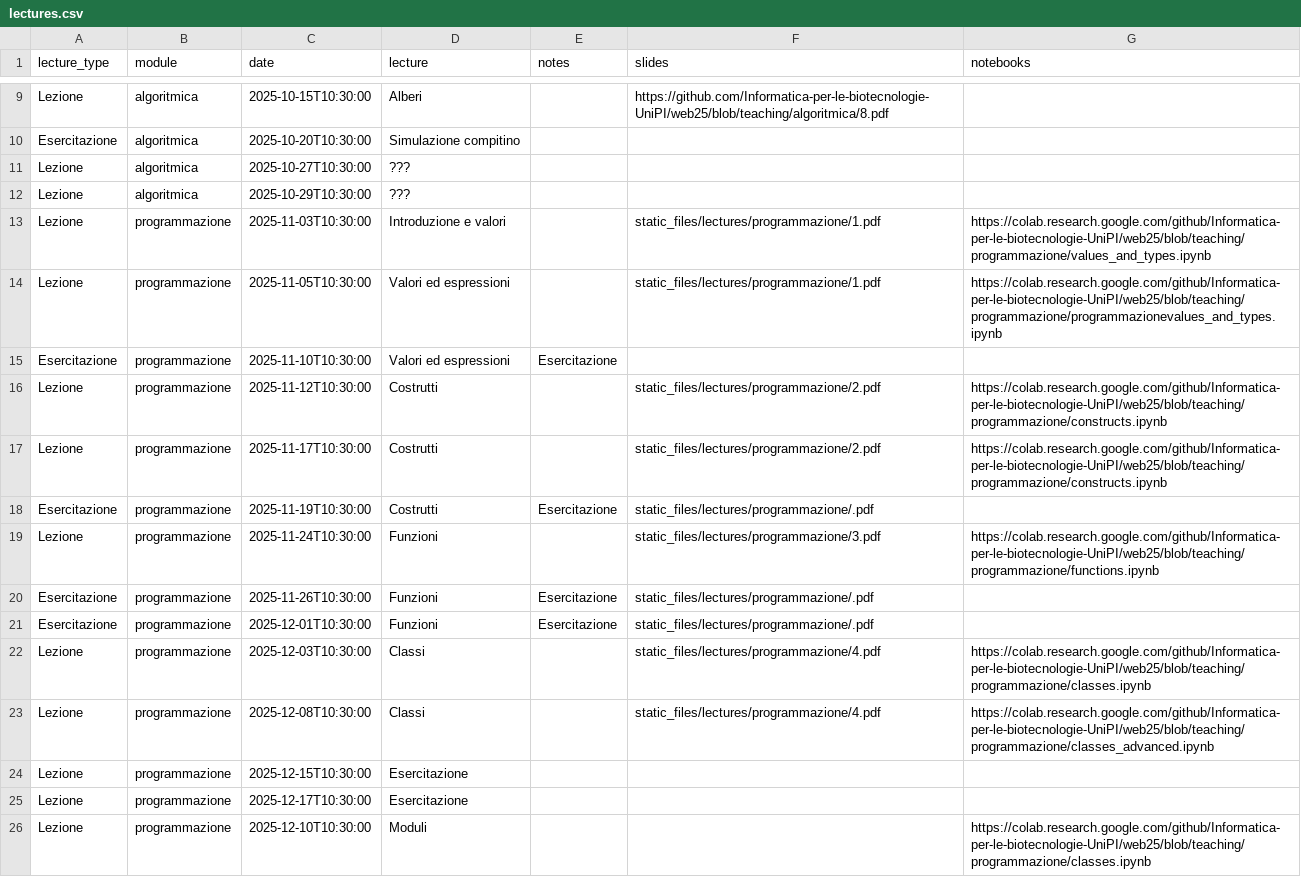
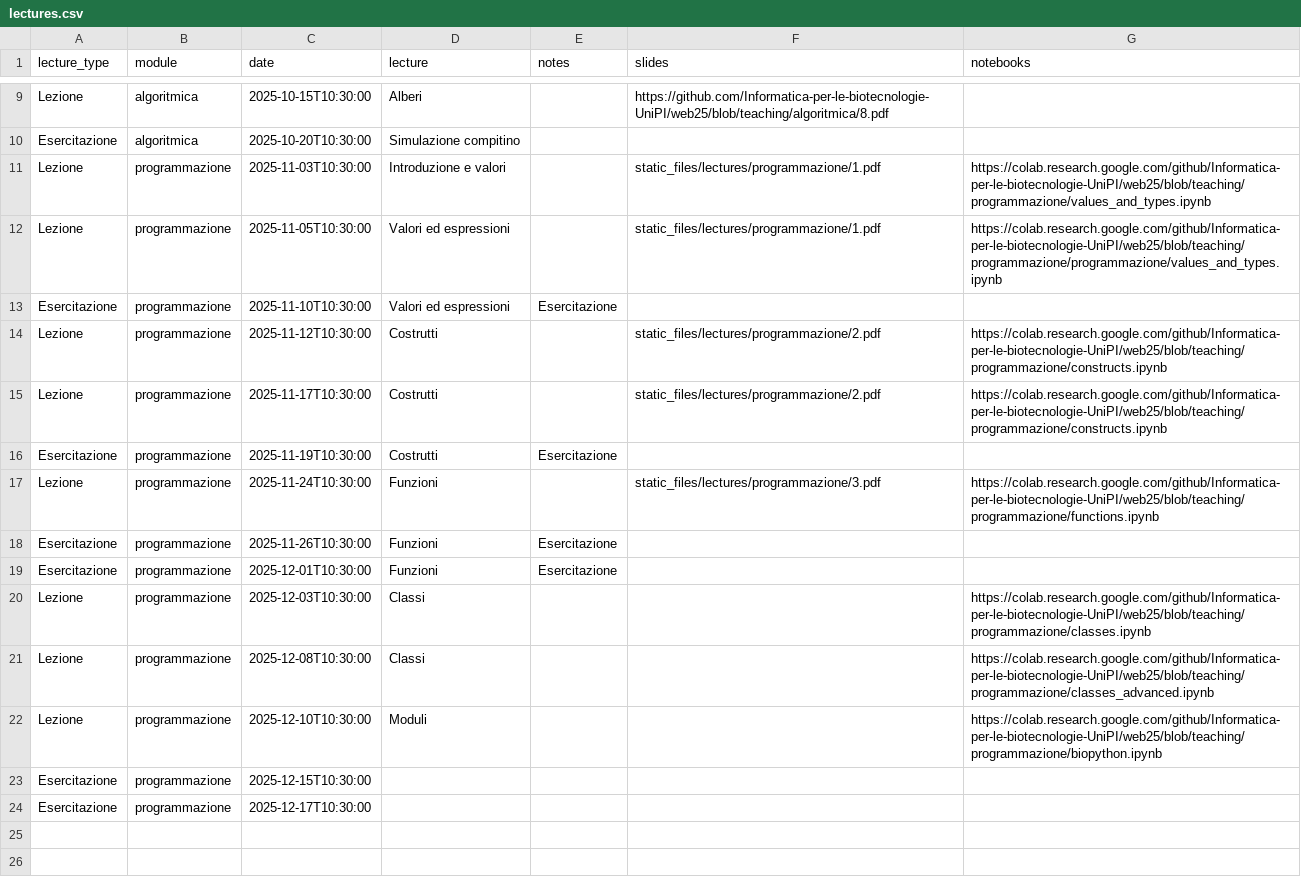
Before and after one commit to Informatica-per-le-biotecnologie-UniPI/web25, a CSV file: _lectures/lectures.csv, drawn as a sheet; only a part is shown, gaps mark what is left out.

Commit message:
update before start lectures

```diff
--- a/_lectures/lectures.csv
+++ b/_lectures/lectures.csv
@@ -10,6 +10,4 @@ lecture_type,module,date,lecture,notes,slides,notebooks
 "Esercitazione",algoritmica,"2025-10-20T10:30:00","Simulazione compitino",,,
-"Lezione",algoritmica,"2025-10-27T10:30:00","???",,,
-"Lezione",algoritmica,"2025-10-29T10:30:00","???",,,
 "Lezione",programmazione,"2025-11-03T10:30:00","Introduzione e valori",,"static_files/lectures/programmazione/1.pdf","https://colab.research.google.com/github/Informatica-per-le-biotecnologie-UniPI/web25/blob/teaching/programmazione/values_and_types.ipynb"
-"Lezione",programmazione,"2025-11-05T10:30:00","Valori ed espressioni",,"static_files/lectures/programmazione/1.pdf","https://colab.research.google.com/github/Informatica-per-le-biotecnologie-UniPI/web25/blob/teaching/programmazione/programmazionevalues_and_types.ipynb"
+"Lezione",programmazione,"2025-11-05T10:30:00","Valori ed espressioni",,"static_files/lectures/programmazione/1.pdf","https://colab.research.google.com/github/Informatica-per-le-biotecnologie-UniPI/web25/blob/teaching/programmazione/programmazione/values_and_types.ipynb"
 "Esercitazione",programmazione,"2025-11-10T10:30:00","Valori ed espressioni",Esercitazione,,
@@ -17,10 +15,10 @@ lecture_type,module,date,lecture,notes,slides,notebooks
 "Lezione",programmazione,"2025-11-17T10:30:00","Costrutti",,"static_files/lectures/programmazione/2.pdf","https://colab.research.google.com/github/Informatica-per-le-biotecnologie-UniPI/web25/blob/teaching/programmazione/constructs.ipynb"
-"Esercitazione",programmazione,"2025-11-19T10:30:00","Costrutti",Esercitazione,"static_files/lectures/programmazione/.pdf",
+"Esercitazione",programmazione,"2025-11-19T10:30:00","Costrutti",Esercitazione,,
 "Lezione",programmazione,"2025-11-24T10:30:00","Funzioni",,"static_files/lectures/programmazione/3.pdf","https://colab.research.google.com/github/Informatica-per-le-biotecnologie-UniPI/web25/blob/teaching/programmazione/functions.ipynb"
-"Esercitazione",programmazione,"2025-11-26T10:30:00","Funzioni",Esercitazione,"static_files/lectures/programmazione/.pdf",
-"Esercitazione",programmazione,"2025-12-01T10:30:00","Funzioni",Esercitazione,"static_files/lectures/programmazione/.pdf",
-"Lezione",programmazione,"2025-12-03T10:30:00","Classi",,"static_files/lectures/programmazione/4.pdf","https://colab.research.google.com/github/Informatica-per-le-biotecnologie-UniPI/web25/blob/teaching/programmazione/classes.ipynb"
-"Lezione",programmazione,"2025-12-08T10:30:00","Classi",,"static_files/lectures/programmazione/4.pdf","https://colab.research.google.com/github/Informatica-per-le-biotecnologie-UniPI/web25/blob/teaching/programmazione/classes_advanced.ipynb"
-"Lezione",programmazione,"2025-12-15T10:30:00","Esercitazione",,
-"Lezione",programmazione,"2025-12-17T10:30:00","Esercitazione",,
-"Lezione",programmazione,"2025-12-10T10:30:00","Moduli",,,"https://colab.research.google.com/github/Informatica-per-le-biotecnologie-UniPI/web25/blob/teaching/programmazione/classes.ipynb"
+"Esercitazione",programmazione,"2025-11-26T10:30:00","Funzioni",Esercitazione,,
+"Esercitazione",programmazione,"2025-12-01T10:30:00","Funzioni",Esercitazione,,
+"Lezione",programmazione,"2025-12-03T10:30:00","Classi",,,"https://colab.research.google.com/github/Informatica-per-le-biotecnologie-UniPI/web25/blob/teaching/programmazione/classes.ipynb"
+"Lezione",programmazione,"2025-12-08T10:30:00","Classi",,,"https://colab.research.google.com/github/Informatica-per-le-biotecnologie-UniPI/web25/blob/teaching/programmazione/classes_advanced.ipynb"
+"Lezione",programmazione,"2025-12-10T10:30:00","Moduli",,,"https://colab.research.google.com/github/Informatica-per-le-biotecnologie-UniPI/web25/blob/teaching/programmazione/biopython.ipynb"
+"Esercitazione",programmazione,"2025-12-15T10:30:00","",,
+"Esercitazione",programmazione,"2025-12-17T10:30:00","",,
```
Also changed, not shown: 42 other files.
